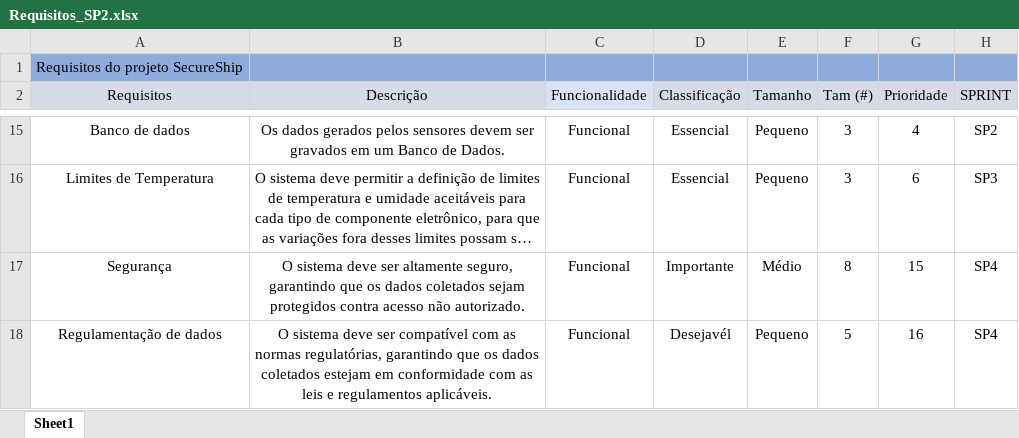
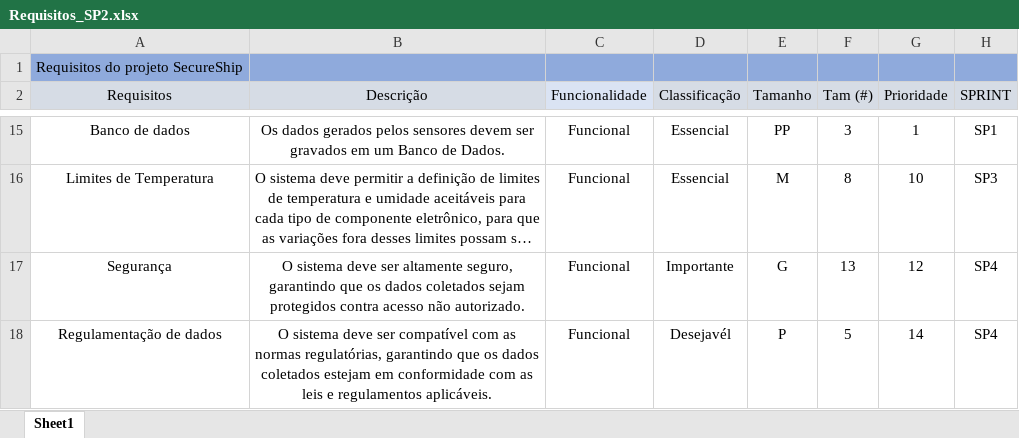
Before and after one commit to Simone-Lopes/Projeto-ComponentesEletronicos, an Excel workbook: Documentação/Tabelas Excel/Requisitos_SP2.xlsx, sheet Sheet1, drawn as a sheet; only a part is shown, gaps mark what is left out; long unchanged cells end in …; values as stored, in another font and other column widths than the file's, no borders; the diff covers the shown part only; the diff names each change by its address in the sheet, - before the commit and + after, or states it on an @@ line.

Commit message:
Atualização requisitos e sprints_backlogs

```diff
--- a/Documentação/Tabelas Excel/Requisitos_SP2.xlsx (sheet Sheet1)
+++ b/Documentação/Tabelas Excel/Requisitos_SP2.xlsx (sheet Sheet1)
-E15 (Tamanho): Pequeno
+E15 (Tamanho): PP
-G15 (Prioridade): 4
+G15 (Prioridade): 1
-H15 (SPRINT): SP2
+H15 (SPRINT): SP1
-E16 (Tamanho): Pequeno
+E16 (Tamanho): M
-F16 (Tam (#)): 3
+F16 (Tam (#)): 8
-G16 (Prioridade): 6
+G16 (Prioridade): 10
-E17 (Tamanho): Médio
+E17 (Tamanho): G
-F17 (Tam (#)): 8
+F17 (Tam (#)): 13
-G17 (Prioridade): 15
+G17 (Prioridade): 12
-E18 (Tamanho): Pequeno
+E18 (Tamanho): P
-G18 (Prioridade): 16
+G18 (Prioridade): 14
```
Also changed, not shown: 34 edited cells elsewhere in this sheet, 5 other files.
